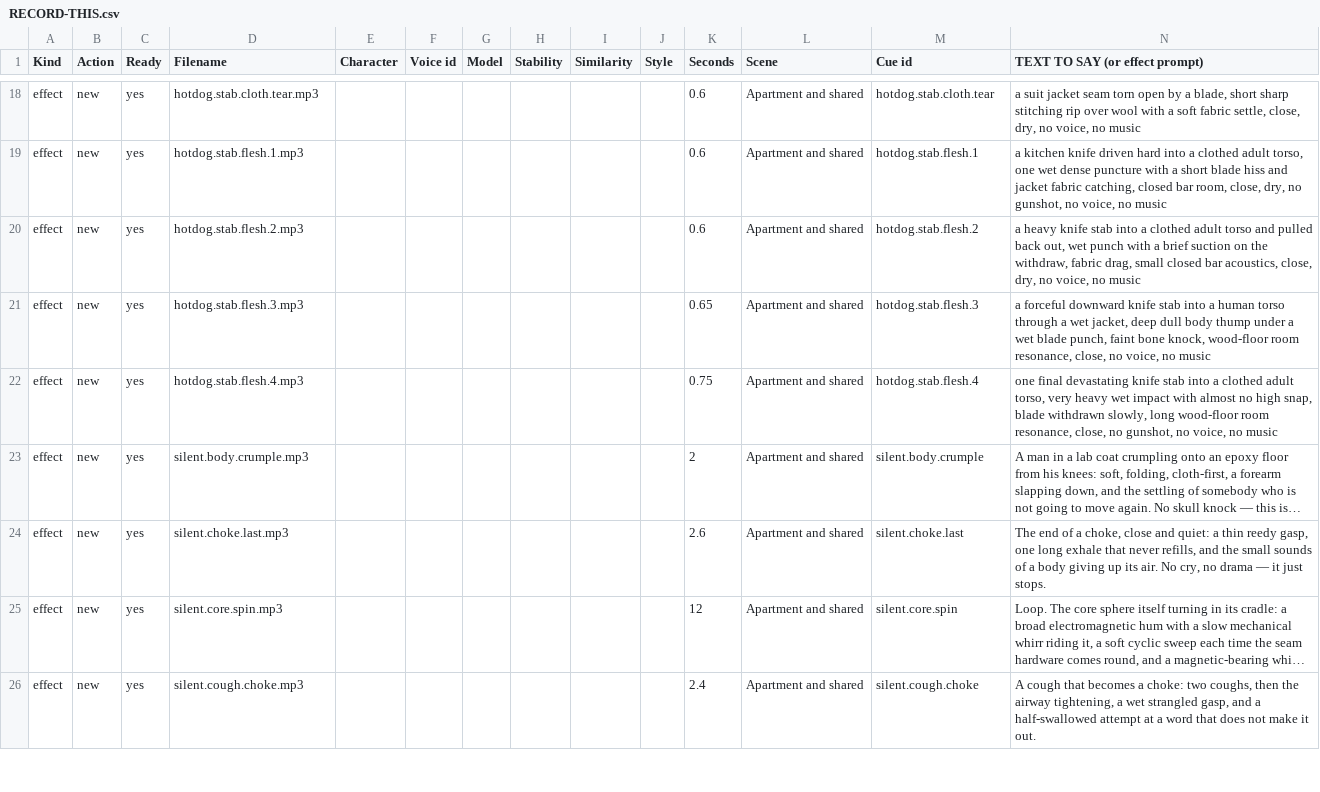
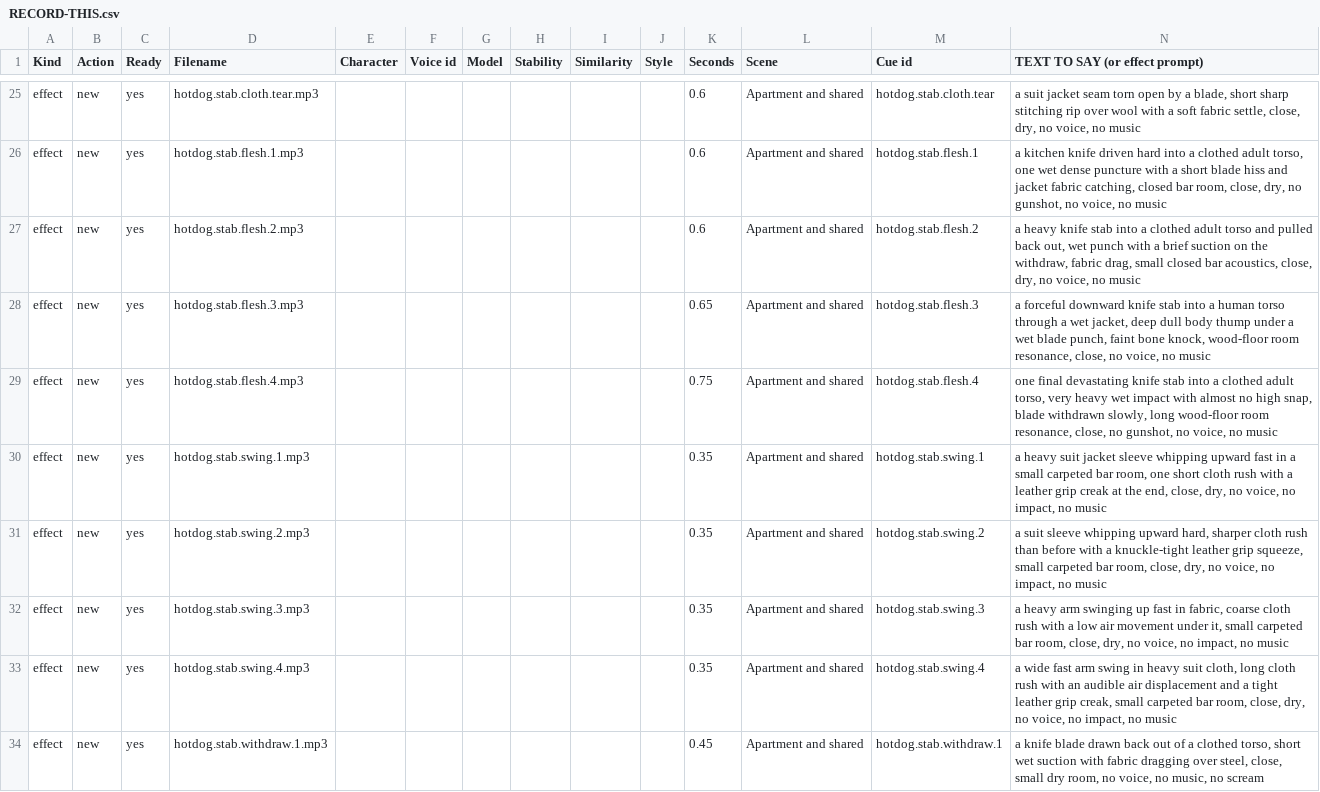
Before and after one commit to LouSputthole/SquatchSmash, a CSV file: docs/audio/RECORD-THIS.csv, drawn as a sheet; only a part is shown, gaps mark what is left out; the shorter side is filled out with more unchanged rows; long unchanged cells end in …; rows hold the shown columns only; the diff covers the shown part only; the diff names each change by its address in the sheet, - before the commit and + after, or states it on an @@ line.

```diff
--- a/docs/audio/RECORD-THIS.csv
+++ b/docs/audio/RECORD-THIS.csv
+row 30: effect | new | yes | hotdog.stab.swing.1.mp3 |  |  |  |  |  |  | 0.35 | Apartment and shared | hotdog.stab.swing.1 | a heavy suit jacket sleeve whipping upward fast in a small carpeted bar room, one short cloth rush with a leather grip creak at the end, close, dry, no voice, no impact, no music
+row 31: effect | new | yes | hotdog.stab.swing.2.mp3 |  |  |  |  |  |  | 0.35 | Apartment and shared | hotdog.stab.swing.2 | a suit sleeve whipping upward hard, sharper cloth rush than before with a knuckle-tight leather grip squeeze, small carpeted bar room, close, dry, no voice, no impact, no music
+row 32: effect | new | yes | hotdog.stab.swing.3.mp3 |  |  |  |  |  |  | 0.35 | Apartment and shared | hotdog.stab.swing.3 | a heavy arm swinging up fast in fabric, coarse cloth rush with a low air movement under it, small carpeted bar room, close, dry, no voice, no impact, no music
+row 33: effect | new | yes | hotdog.stab.swing.4.mp3 |  |  |  |  |  |  | 0.35 | Apartment and shared | hotdog.stab.swing.4 | a wide fast arm swing in heavy suit cloth, long cloth rush with an audible air displacement and a tight leather grip creak, small carpeted bar room, close, dry, no voice, no impact, no music
+row 34: effect | new | yes | hotdog.stab.withdraw.1.mp3 |  |  |  |  |  |  | 0.45 | Apartment and shared | hotdog.stab.withdraw.1 | a knife blade drawn back out of a clothed torso, short wet suction with fabric dragging over steel, close, small dry room, no voice, no music, no scream
```
Also changed, not shown: 15 added rows and 1 removed row elsewhere in this file, 8 other files.
